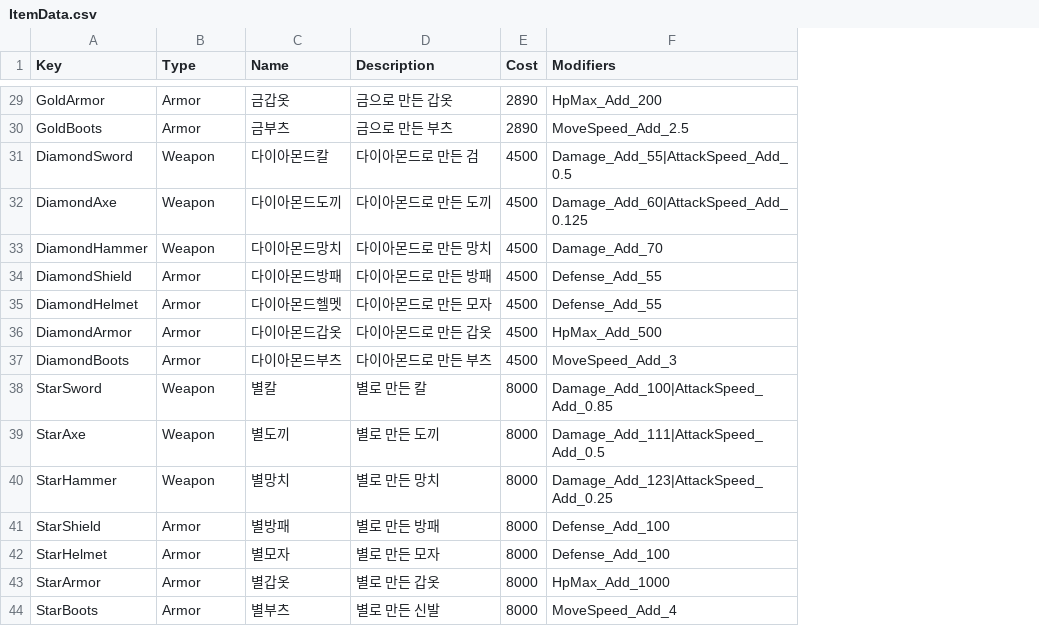
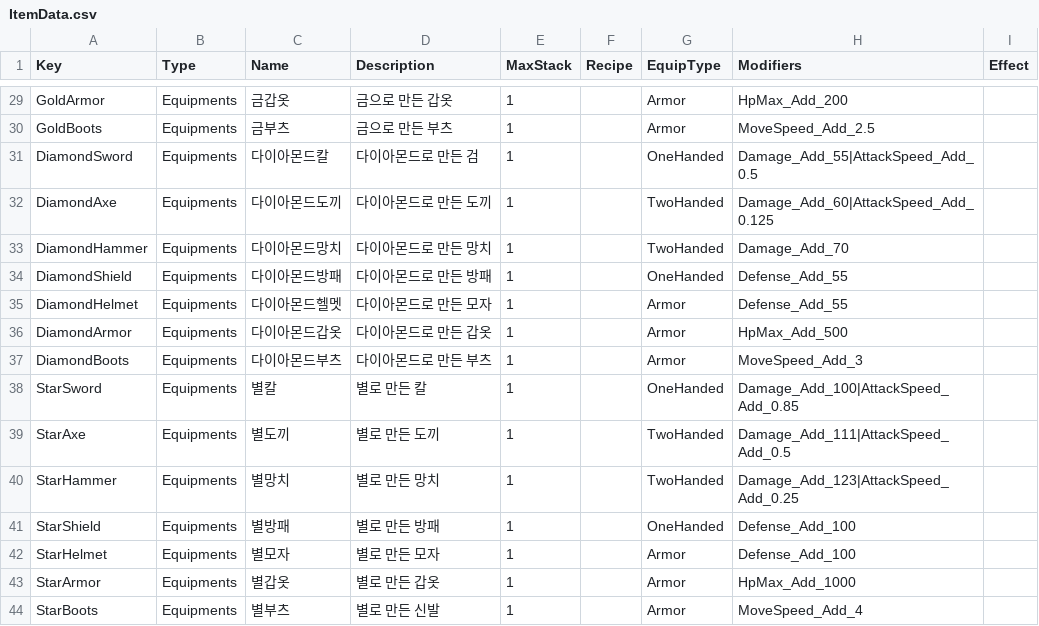
Before and after one commit to Lovescream/NullReferenceException, a CSV file: NullReferenceException/Assets/@Resources/Data/Excel/ItemData.csv, drawn as a sheet; only a part is shown, gaps mark what is left out; removed rows and columns are numbered as before the commit, all else as after; the diff covers the shown part only; the diff names each change by its address in the sheet, - before the commit and + after, or states it on an @@ line.

```diff
--- a/NullReferenceException/Assets/@Resources/Data/Excel/ItemData.csv
+++ b/NullReferenceException/Assets/@Resources/Data/Excel/ItemData.csv
-column E (Cost), rows 29-44: 2890 | 2890 | 4500 | 4500 | 4500 | 4500 | 4500 | 4500 | 4500 | 8000 | 8000 | 8000 | 8000 | 8000 | 8000 | 8000
+column E (MaxStack), rows 29-44: all 1
+column F (Recipe), empty
+column G (EquipType), rows 29-44: Armor | Armor | OneHanded | TwoHanded | TwoHanded | OneHanded | Armor | Armor | Armor | OneHanded | TwoHanded | TwoHanded | OneHanded | Armor | Armor | Armor
+column I (Effect), empty
-B29:B30 (Type): Armor
+B29:B30 (Type): Equipments
-B31:B33 (Type): Weapon
+B31:B33 (Type): Equipments
-B34:B37 (Type): Armor
+B34:B37 (Type): Equipments
-B38:B40 (Type): Weapon
+B38:B40 (Type): Equipments
-B41:B44 (Type): Armor
+B41:B44 (Type): Equipments
```
Also changed, not shown: 27 edited cells elsewhere in this file, 6 other files.
